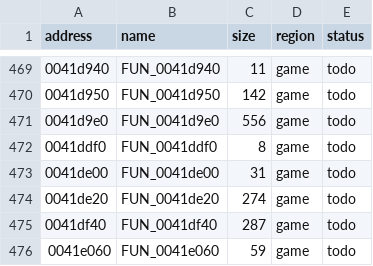
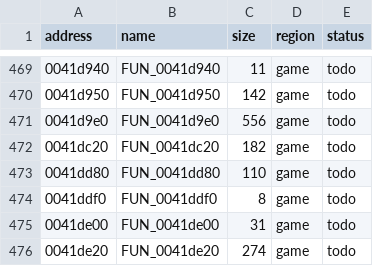
Before and after one commit to Tenome/Typing-Space-Harrier-Decompilation, a TSV file: config/functions.tsv, drawn as a sheet; only a part is shown, gaps mark what is left out; the shorter side is filled out with more unchanged rows; the diff names each change by its address in the sheet, - before the commit and + after, or states it on an @@ line.

```diff
--- a/config/functions.tsv
+++ b/config/functions.tsv
+row 472: 0041dc20 | FUN_0041dc20 | 182 | game | todo
+row 473: 0041dd80 | FUN_0041dd80 | 110 | game | todo
```
Also changed, not shown: 2 other files.
